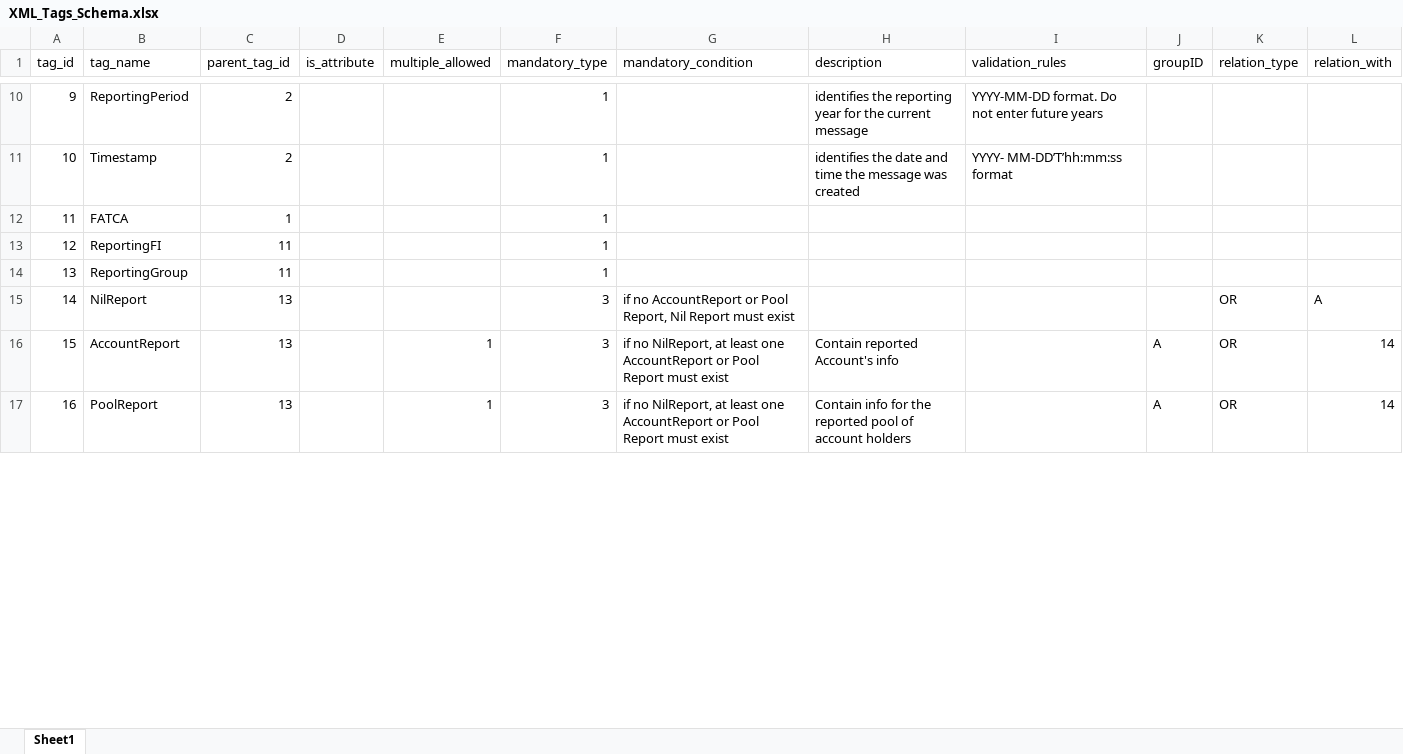
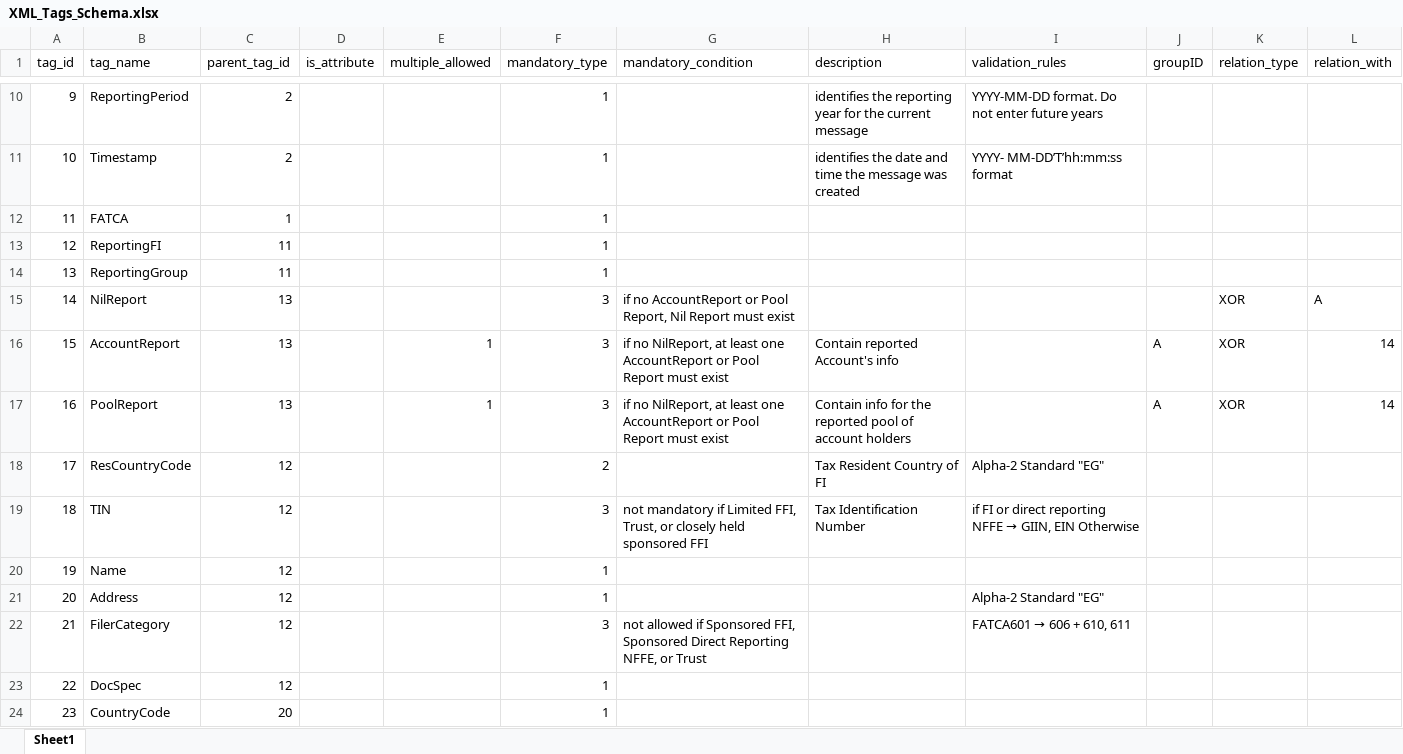
Before and after one commit to MahmoudFawzyAOE2/mft1998-portfolio, an Excel workbook: public/docs/XML_Tags_Schema.xlsx, sheet Sheet1, drawn as a sheet; only a part is shown, gaps mark what is left out; values as stored, in another font and other column widths than the file's, no borders; the diff covers the shown part only; the diff names each change by its address in the sheet, - before the commit and + after, or states it on an @@ line.

Commit message:
Update XmlTreeNode border styles and badges
Adjust visual styling and simplify logic for XML tree nodes. Updated mandatoryConfig for types 2 (Optional) and 3 (Conditional) to use explicit 3px borders and different border styles/colors, removed the special-case double-border handling and simplified borderClass usage. Also removed the inline "attribute" badge to reduce UI clutter. Included updated XML_Tags_Schema.xlsx documentation file.

```diff
--- a/public/docs/XML_Tags_Schema.xlsx (sheet Sheet1)
+++ b/public/docs/XML_Tags_Schema.xlsx (sheet Sheet1)
-K15:K17 (relation_type): OR
+K15:K17 (relation_type): XOR
+row 18: 17 | ResCountryCode | 12 |  |  | 2 |  | Tax Resident Country of FI | Alpha-2 Standard "EG"
+row 19: 18 | TIN | 12 |  |  | 3 | not mandatory if Limited FFI, Trust, or closely held sponsored FFI | Tax Identification Number | if FI or direct reporting NFFE → GIIN, EIN Otherwise
+row 20: 19 | Name | 12 |  |  | 1
+row 21: 20 | Address | 12 |  |  | 1 |  |  | Alpha-2 Standard "EG"
+row 22: 21 | FilerCategory | 12 |  |  | 3 | not allowed if Sponsored FFI, Sponsored Direct Reporting NFFE, or Trust |  | FATCA601 → 606 + 610, 611
+row 23: 22 | DocSpec | 12 |  |  | 1
+row 24: 23 | CountryCode | 20 |  |  | 1
```
Also changed, not shown: 30 added rows, 11 removed rows, 2 edited cells and row numbers in column A elsewhere in this sheet, 1 other file.
